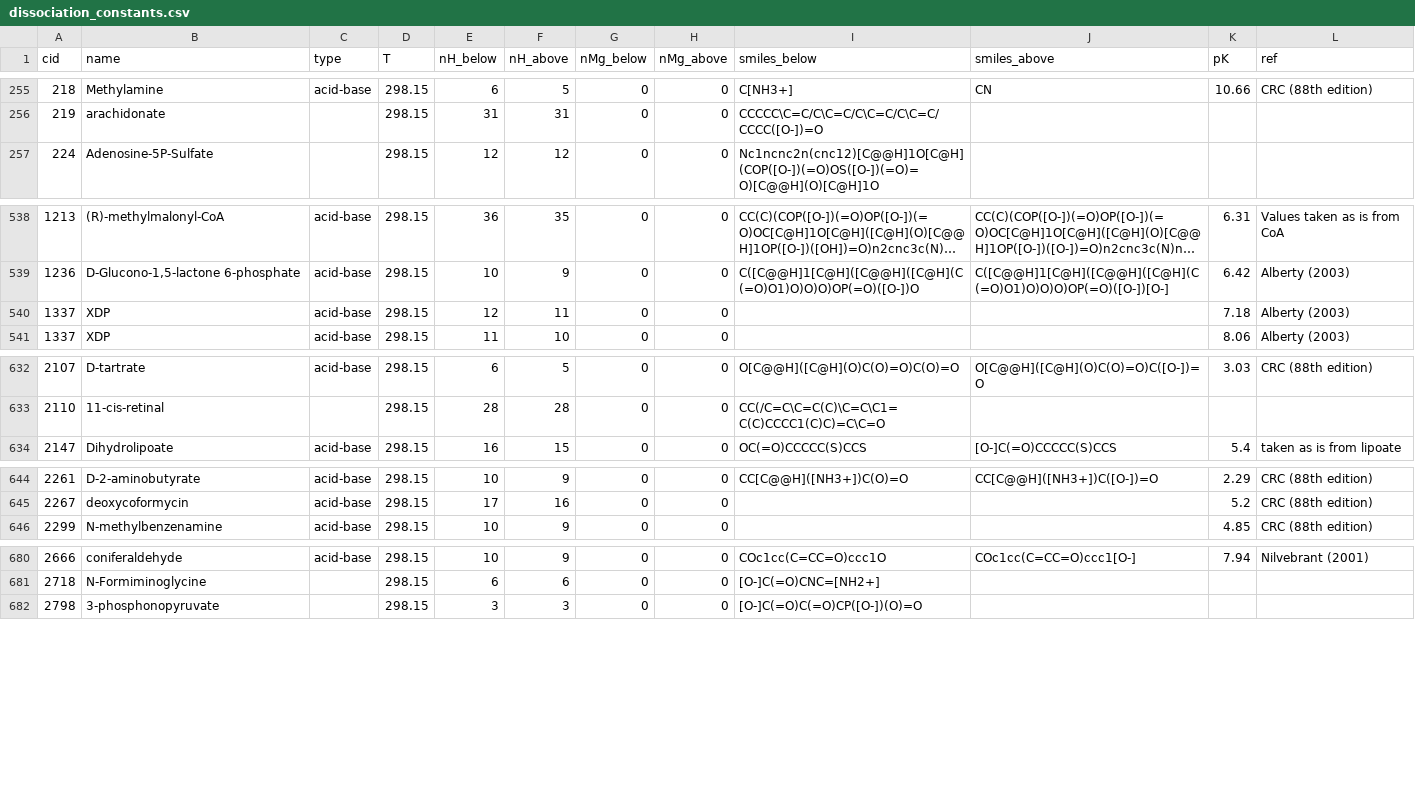
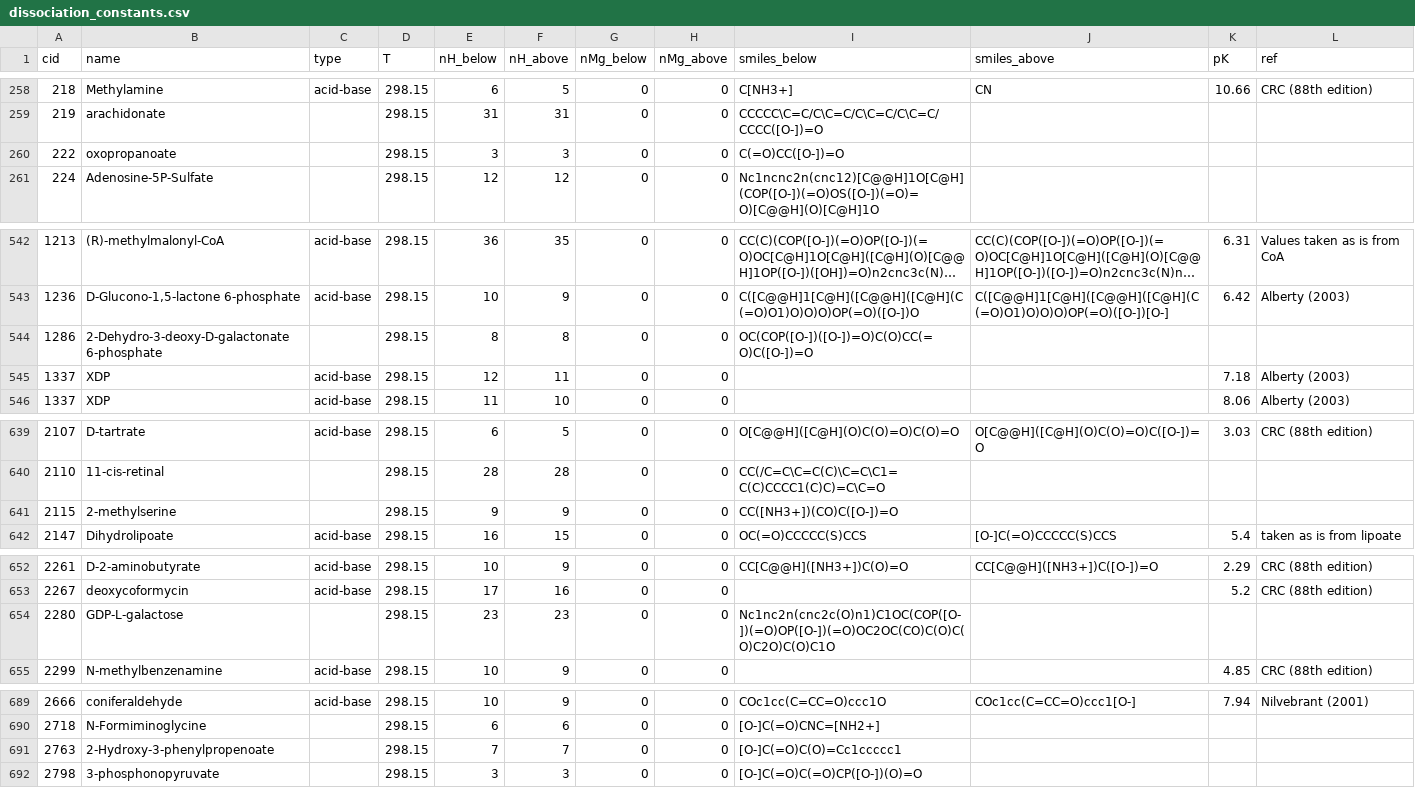
Before and after one commit to asmvernon/milo-lab, a CSV file: data/thermodynamics/dissociation_constants.csv, drawn as a sheet; only a part is shown, gaps mark what is left out; long unchanged cells end in …; the diff covers the shown part only.

```diff
--- a/data/thermodynamics/dissociation_constants.csv
+++ b/data/thermodynamics/dissociation_constants.csv
@@ -256,2 +259,3 @@
 219,"arachidonate",,298.15,31,31,0,0,"CCCCC\C=C/C\C=C/C\C=C/C\C=C/CCCC([O-])=O",,,
+222,"oxopropanoate",,298.15,3,3,0,0,"C(=O)CC([O-])=O",,,
 224,"Adenosine-5P-Sulfate",,298.15,12,12,0,0,"Nc1ncnc2n(cnc12)[C@@H]1O[C@H](COP([O-])(=O)OS([O-])(=O)=O)[C@@H](O)[C@H]1O",,,
@@ -539,2 +543,3 @@
 1236,"D-Glucono-1,5-lactone 6-phosphate","acid-base",298.15,10,9,0,0,"C([C@@H]1[C@H]([C@@H]([C@H](C(=O)O1)O)O)O)OP(=O)([O-])O","C([C@@H]1[C@H]([C@@H]([C@H](C(=O)O1)O)O)O)OP(=O)([O-])[O-]",6.42,"Alberty (2003)"
+1286,"2-Dehydro-3-deoxy-D-galactonate 6-phosphate",,298.15,8,8,0,0,"OC(COP([O-])([O-])=O)C(O)CC(=O)C([O-])=O",,,
 1337,"XDP","acid-base",298.15,12,11,0,0,,,7.18,"Alberty (2003)"
@@ -633,2 +640,3 @@
 2110,"11-cis-retinal",,298.15,28,28,0,0,"CC(/C=C\C=C(C)\C=C\C1=C(C)CCCC1(C)C)=C\C=O",,,
+2115,"2-methylserine",,298.15,9,9,0,0,"CC([NH3+])(CO)C([O-])=O",,,
 2147,"Dihydrolipoate","acid-base",298.15,16,15,0,0,"OC(=O)CCCCC(S)CCS","[O-]C(=O)CCCCC(S)CCS",5.4,"taken as is from lipoate"
@@ -645,2 +653,3 @@
 2267,"deoxycoformycin","acid-base",298.15,17,16,0,0,,,5.2,"CRC (88th edition)"
+2280,"GDP-L-galactose",,298.15,23,23,0,0,"Nc1nc2n(cnc2c(O)n1)C1OC(COP([O-])(=O)OP([O-])(=O)OC2OC(CO)C(O)C(O)C2O)C(O)C1O",,,
 2299,"N-methylbenzenamine","acid-base",298.15,10,9,0,0,,,4.85,"CRC (88th edition)"
@@ -681,2 +690,3 @@
 2718,"N-Formiminoglycine",,298.15,6,6,0,0,"[O-]C(=O)CNC=[NH2+]",,,
+2763,"2-Hydroxy-3-phenylpropenoate",,298.15,7,7,0,0,"[O-]C(=O)C(O)=Cc1ccccc1",,,
 2798,"3-phosphonopyruvate",,298.15,3,3,0,0,"[O-]C(=O)C(=O)CP([O-])(O)=O",,,
```
Also changed, not shown: 7 added rows, 1 removed row and 56 edited cells elsewhere in this file, data/thermodynamics/groups_species.csv, 2 other files.
